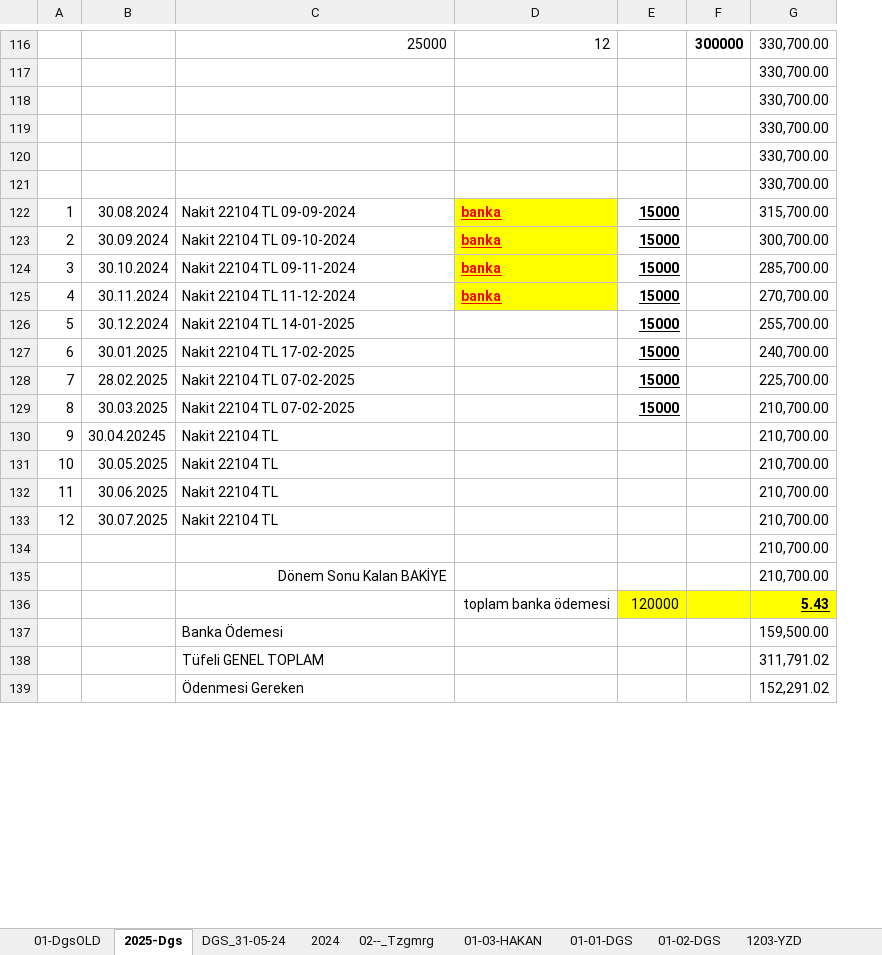
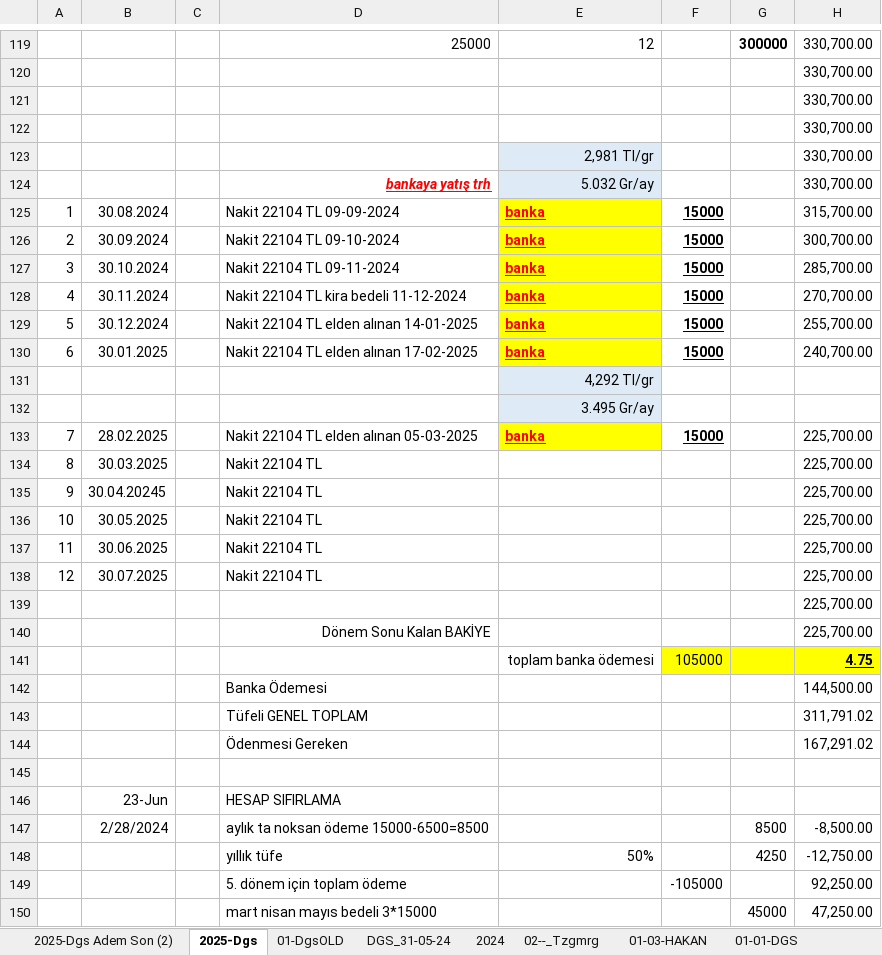
Before and after one commit to roboturx/tdy, an Excel workbook: 01-25-dgs.xlsx, sheet 2025-Dgs, drawn as a sheet; only a part is shown, gaps mark what is left out; values as stored, in another font and other column widths than the file's, no borders; removed rows and columns are numbered as before the commit, all else as after; the diff covers the shown part only; the diff names each change by its address in the sheet, - before the commit and + after, or states it on an @@ line.

```diff
--- a/01-25-dgs.xlsx (sheet 2025-Dgs)
+++ b/01-25-dgs.xlsx (sheet 2025-Dgs)
+sheet tab: 2025-Dgs Adem Son (2)
@@ sheet tab order changed: 2025-Dgs Adem Son (2) | 2025-Dgs | 01-DgsOLD | DGS_31-05-24 | 2024 | 02--_Tzgmrg | 01-03-HAKAN | 01-01-DGS @@
+column C, empty
-E123: (empty)
+E123: 2,981 Tl/gr
-E123 fill: none
+E123 fill: #DEEBF7
-row 121:  |  |  |  |  |  | 330,700.00
+row 124:  |  |  | bankaya yatış trh | 5.032 Gr/ay |  |  | 330,700.00
-D128: Nakit 22104 TL 11-12-2024
+D128: Nakit 22104 TL kira bedeli 11-12-2024
-D129: Nakit 22104 TL 14-01-2025
+D129: Nakit 22104 TL elden alınan 14-01-2025
-E129:E130: (empty)
+E129:E130: banka
-E129:E130 fill: none
+E129:E130 fill: #FFFF00
-D130: Nakit 22104 TL 17-02-2025
+D130: Nakit 22104 TL elden alınan 17-02-2025
+row 131:  |  |  |  | 4,292 Tl/gr
+row 132:  |  |  |  | 3.495 Gr/ay
-D133: Nakit 22104 TL 07-02-2025
+D133: Nakit 22104 TL elden alınan 05-03-2025
-E133: (empty)
+E133: banka
-E133 fill: none
+E133 fill: #FFFF00
-D134: Nakit 22104 TL 07-02-2025
+D134: Nakit 22104 TL
-F134: 15000
+F134: (empty)
-H134:H140: 210,700.00
+H134:H140: 225,700.00
-row 136:  |  |  | toplam banka ödemesi | 120000 |  | 5.43
-row 137:  |  | Banka Ödemesi |  |  |  | 159,500.00
+row 141:  |  |  |  | toplam banka ödemesi | 105000 |  | 4.75
+row 142:  |  |  | Banka Ödemesi |  |  |  | 144,500.00
+row 144:  |  |  | Ödenmesi Gereken |  |  |  | 167,291.02
-row 145:  |  | Ödenmesi Gereken |  |  |  | 152,291.02
+row 145: (empty)
+row 146:  | 23-Jun |  | HESAP SIFIRLAMA
+row 147:  | 2/28/2024 |  | aylık ta noksan ödeme 15000-6500=8500 |  |  | 8500 | -8,500.00
+row 148:  |  |  | yıllık tüfe | 50% |  | 4250 | -12,750.00
+row 149:  |  |  | 5. dönem için toplam ödeme |  | -105000 |  | 92,250.00
+row 150:  |  |  | mart nisan mayıs bedeli 3*15000 |  |  | 45000 | 47,250.00
```
Also changed, not shown: 32 added rows, 16 edited cells and cell formats elsewhere in this sheet, sheet 01-DgsOLD, sheet 01-03-HAKAN, formulas that keep their value, 04-25-Gnlkson.xlsx.
